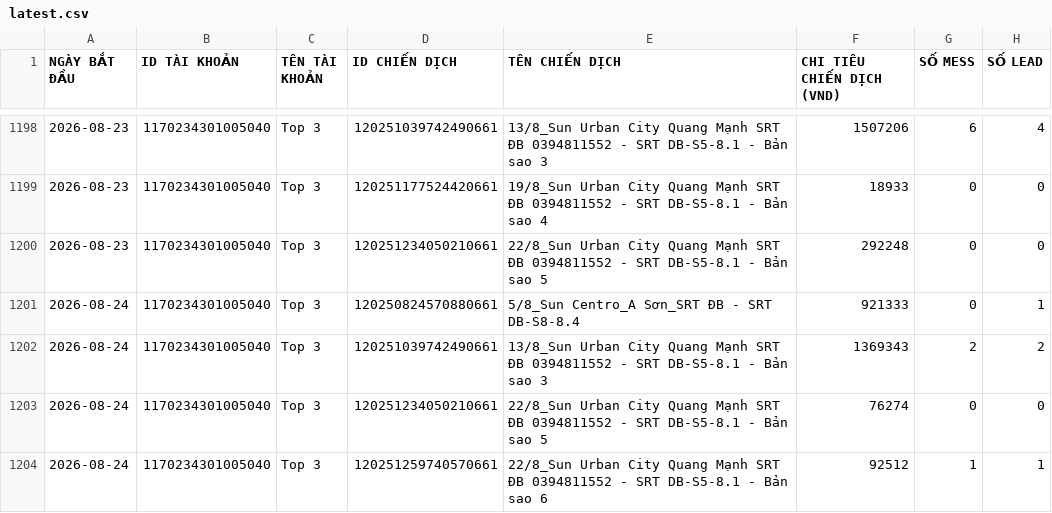
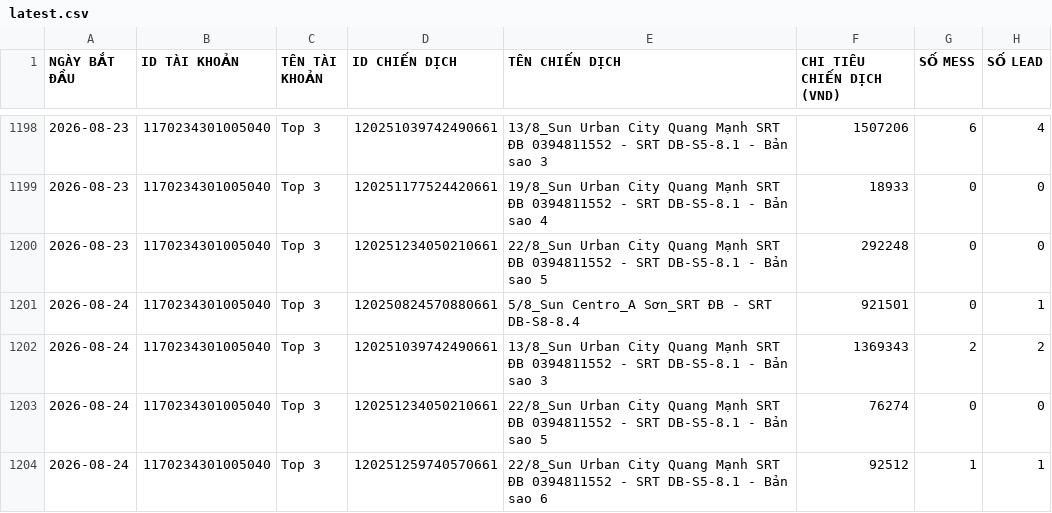
Before and after one commit to QuyetDao02/Check-data-to-day, a CSV file: data/latest.csv, drawn as a sheet; only a part is shown, gaps mark what is left out; the diff covers the shown part only.

```diff
--- a/data/latest.csv
+++ b/data/latest.csv
@@ -1200,3 +1200,3 @@ NGÀY BẮT ĐẦU,ID TÀI KHOẢN,TÊN TÀI KHOẢN,ID CHIẾN DỊCH,TÊN CHI
 2026-08-23,1170234301005040,Top 3,120251234050210661,22/8_Sun Urban City Quang Mạnh SRT ĐB 0394811552 - SRT DB-S5-8.1 - Bản sao 5,292248,0,0
-2026-08-24,1170234301005040,Top 3,120250824570880661,5/8_Sun Centro_A Sơn_SRT ĐB - SRT DB-S8-8.4,921333,0,1
+2026-08-24,1170234301005040,Top 3,120250824570880661,5/8_Sun Centro_A Sơn_SRT ĐB - SRT DB-S8-8.4,921501,0,1
 2026-08-24,1170234301005040,Top 3,120251039742490661,13/8_Sun Urban City Quang Mạnh SRT ĐB 0394811552 - SRT DB-S5-8.1 - Bản sao 3,1369343,2,2
```
Also changed, not shown: 88 edited cells elsewhere in this file.
